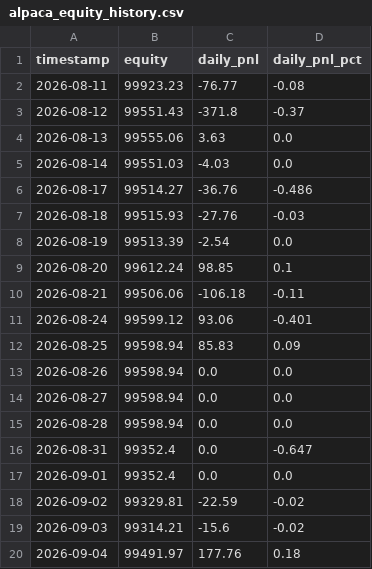
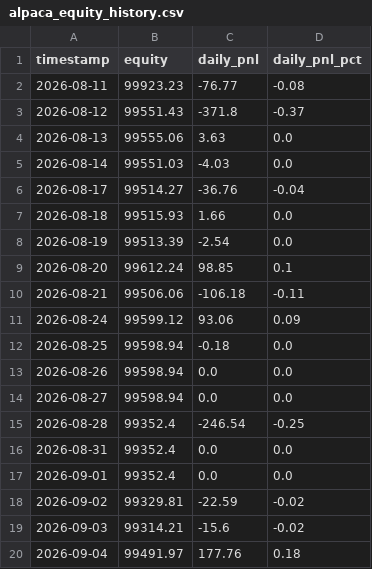
Before and after one commit to Shashwat-911/Autonomous-Stock-Trading-System, a CSV file: outputs/alpaca_equity_history.csv, drawn as a sheet.

Commit message:
fix(analytics): reconcile equity history math and eliminate weekend API drift

```diff
--- a/outputs/alpaca_equity_history.csv
+++ b/outputs/alpaca_equity_history.csv
@@ -5,4 +5,4 @@ timestamp,equity,daily_pnl,daily_pnl_pct
 2026-08-14,99551.03,-4.03,0.0
-2026-08-17,99514.27,-36.76,-0.486
-2026-08-18,99515.93,-27.76,-0.03
+2026-08-17,99514.27,-36.76,-0.04
+2026-08-18,99515.93,1.66,0.0
 2026-08-19,99513.39,-2.54,0.0
@@ -10,8 +10,8 @@ timestamp,equity,daily_pnl,daily_pnl_pct
 2026-08-21,99506.06,-106.18,-0.11
-2026-08-24,99599.12,93.06,-0.401
-2026-08-25,99598.94,85.83,0.09
+2026-08-24,99599.12,93.06,0.09
+2026-08-25,99598.94,-0.18,0.0
 2026-08-26,99598.94,0.0,0.0
 2026-08-27,99598.94,0.0,0.0
-2026-08-28,99598.94,0.0,0.0
-2026-08-31,99352.4,0.0,-0.647
+2026-08-28,99352.4,-246.54,-0.25
+2026-08-31,99352.4,0.0,0.0
 2026-09-01,99352.4,0.0,0.0
```
Also changed, not shown: 4 other files.
